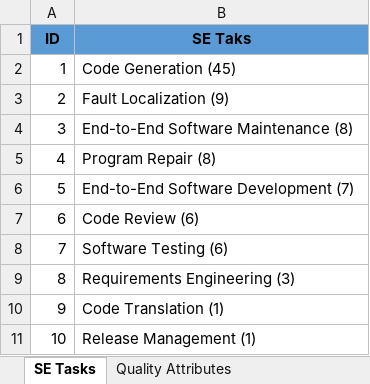
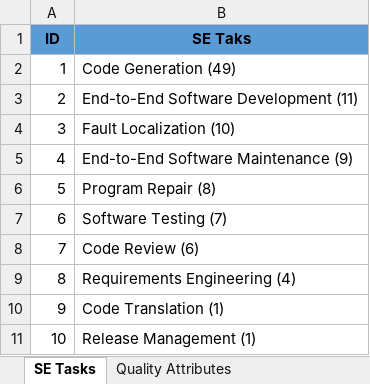
Before and after one commit to Caiyangxiao/MASDesign, an Excel workbook: Summarized_Results.xlsx, sheet SE Tasks, drawn as a sheet; values as stored, in another font and other column widths than the file's, no borders; the diff names each change by its address in the sheet, - before the commit and + after, or states it on an @@ line.

```diff
--- a/Summarized_Results.xlsx (sheet SE Tasks)
+++ b/Summarized_Results.xlsx (sheet SE Tasks)
-B2 (SE Taks): Code Generation (45)
+B2 (SE Taks): Code Generation (49)
-B3 (SE Taks): Fault Localization (9)
+B3 (SE Taks): End-to-End Software Development (11)
-B4 (SE Taks): End-to-End Software Maintenance (8)
+B4 (SE Taks): Fault Localization (10)
-B5 (SE Taks): Program Repair (8)
+B5 (SE Taks): End-to-End Software Maintenance (9)
-B6 (SE Taks): End-to-End Software Development (7)
+B6 (SE Taks): Program Repair (8)
-B7 (SE Taks): Code Review (6)
+B7 (SE Taks): Software Testing (7)
-B8 (SE Taks): Software Testing (6)
+B8 (SE Taks): Code Review (6)
-B9 (SE Taks): Requirements Engineering (3)
+B9 (SE Taks): Requirements Engineering (4)
```
Also changed, not shown: sheet Quality Attributes, sheet Design Patterns, sheet Design Rationale, Raw_Data.xlsx, 1 other file.
